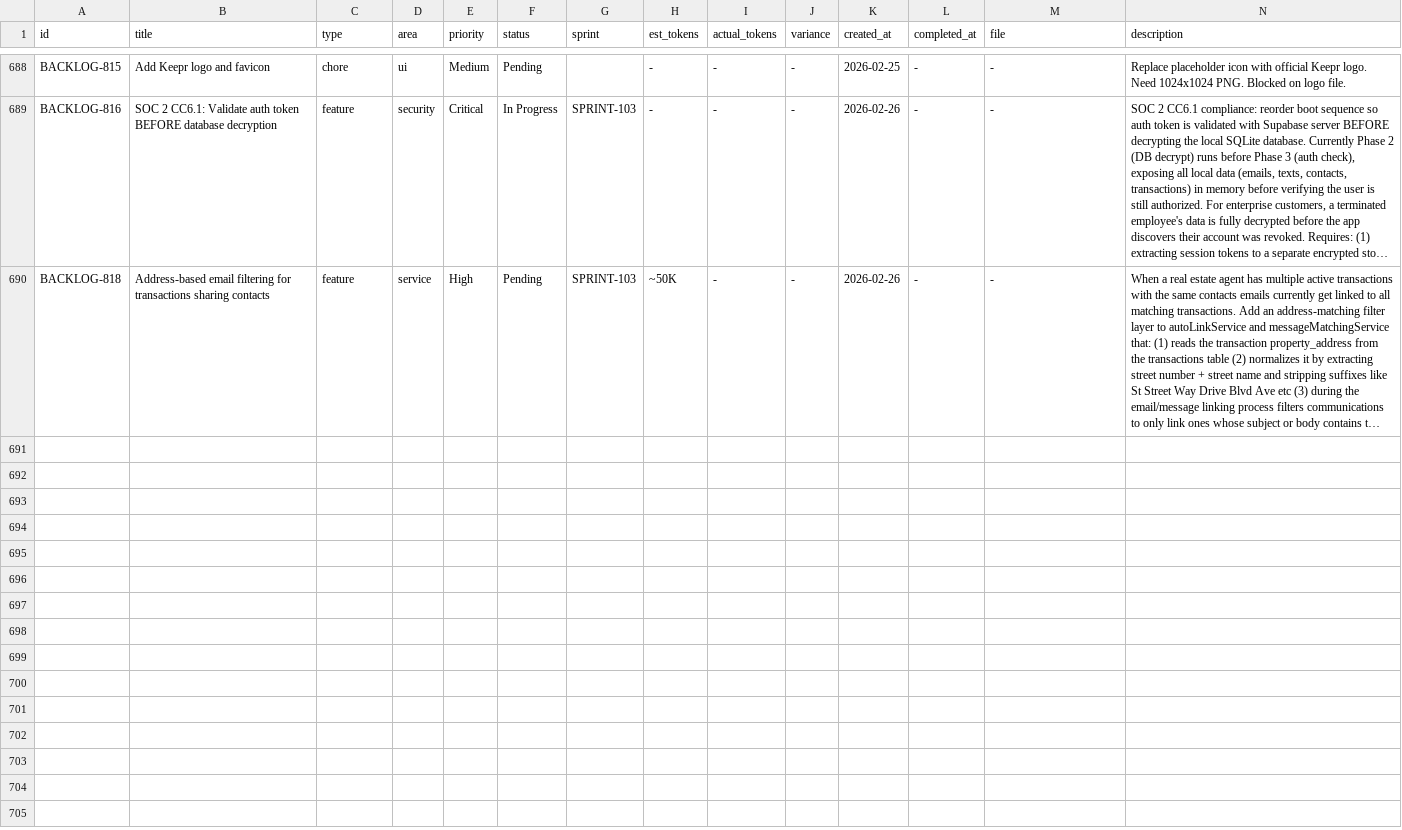
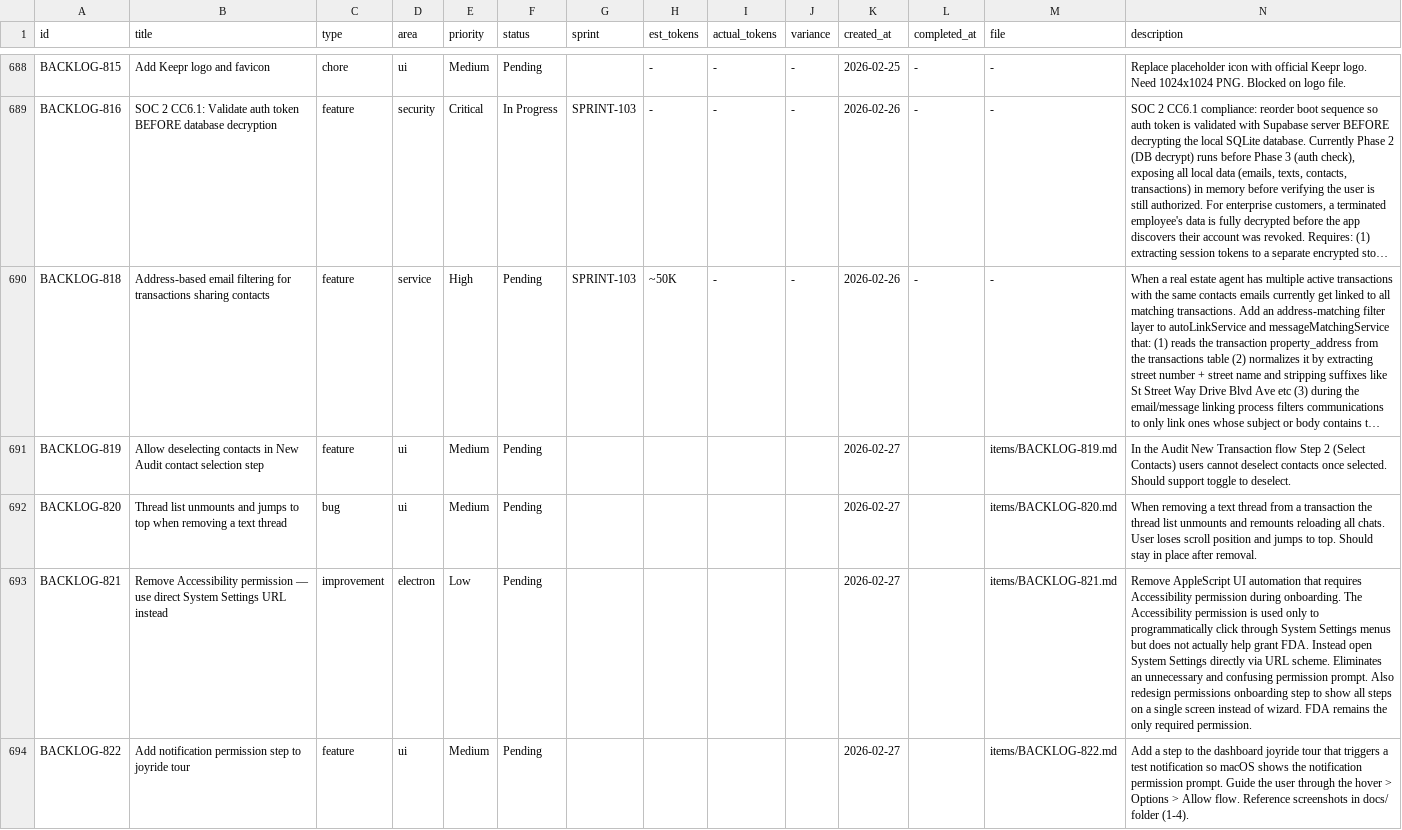
Before and after one commit to 5hdaniel/Mad, a CSV file: .claude/plans/backlog/data/backlog.csv, drawn as a sheet; only a part is shown, gaps mark what is left out; long unchanged cells end in …; rows hold the shown columns only; the diff covers the shown part only; the diff names each change by its address in the sheet, - before the commit and + after, or states it on an @@ line.

```diff
--- a/.claude/plans/backlog/data/backlog.csv
+++ b/.claude/plans/backlog/data/backlog.csv
+row 691: BACKLOG-819 | Allow deselecting contacts in New Audit contact selection step | feature | ui | Medium | Pending |  |  |  |  | 2026-02-27 |  | items/BACKLOG-819.md | In the Audit New Transaction flow Step 2 (Select Contacts) users cannot deselect contacts once selected. Should support toggle to deselect.
+row 692: BACKLOG-820 | Thread list unmounts and jumps to top when removing a text thread | bug | ui | Medium | Pending |  |  |  |  | 2026-02-27 |  | items/BACKLOG-820.md | When removing a text thread from a transaction the thread list unmounts and remounts reloading all chats. User loses scroll position and jumps to top. Should stay in place after removal.
+row 693: BACKLOG-821 | Remove Accessibility permission — use direct System Settings URL instead | improvement | electron | Low | Pending |  |  |  |  | 2026-02-27 |  | items/BACKLOG-821.md | Remove AppleScript UI automation that requires Accessibility permission during onboarding. The Accessibility permission is used only to programmatically click through System Settings menus but does not actually help grant FDA. Instead open System Settings directly via URL scheme. Eliminates an unnecessary and confusing permission prompt. Also redesign permissions onboarding step to show all steps on a single screen instead of wizard. FDA remains the only required permission.
+row 694: BACKLOG-822 | Add notification permission step to joyride tour | feature | ui | Medium | Pending |  |  |  |  | 2026-02-27 |  | items/BACKLOG-822.md | Add a step to the dashboard joyride tour that triggers a test notification so macOS shows the notification permission prompt. Guide the user through the hover > Options > Allow flow. Reference screenshots in docs/ folder (1-4).
```
Also changed, not shown: 3 added rows elsewhere in this file, 17 other files.
